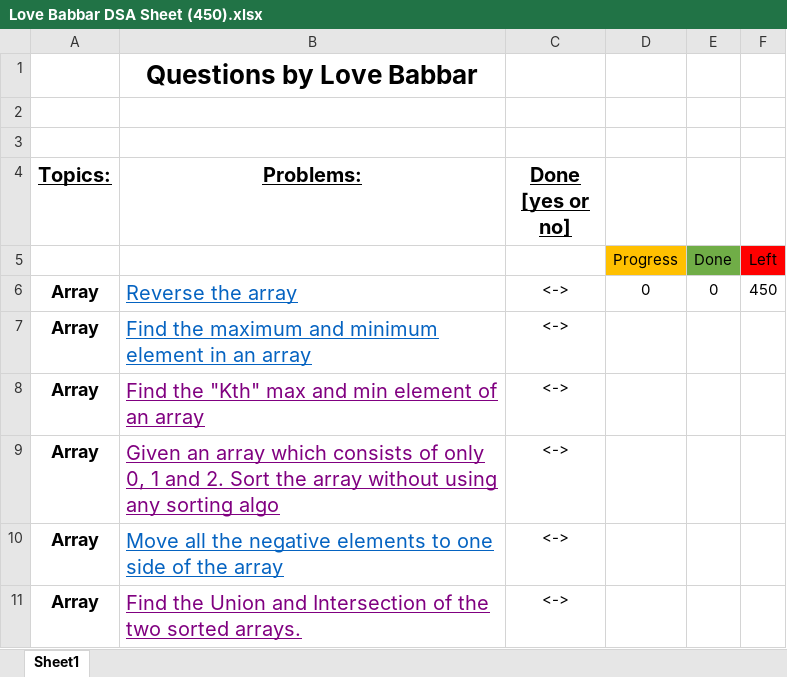
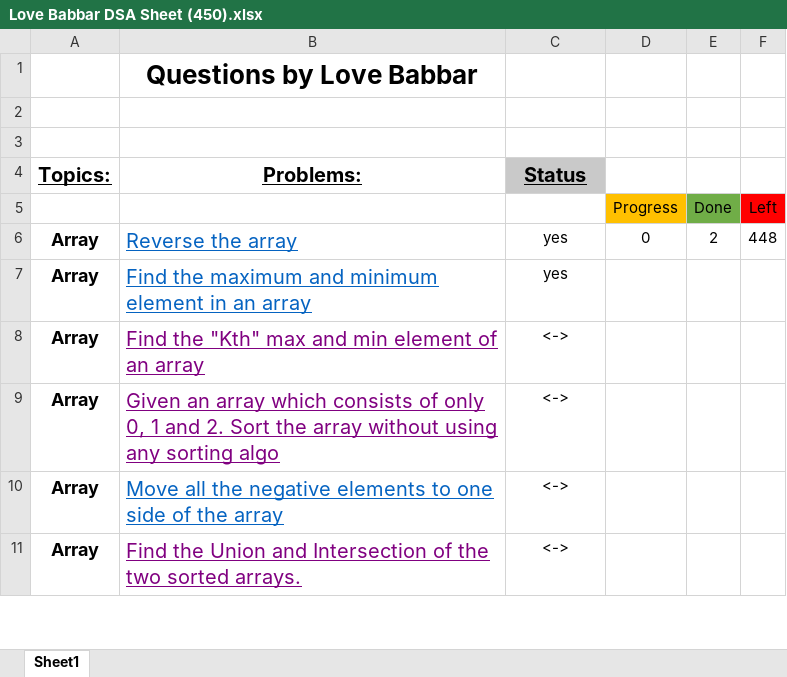
Before and after one commit to prnshubn/DSA, an Excel workbook: DSA Sheets/Love Babbar DSA Sheet (450).xlsx, sheet Sheet1, drawn as a sheet; only a part is shown; values as stored, in another font and other column widths than the file's, no borders; conditional formats not drawn; the diff names each change by its address in the sheet, - before the commit and + after, or states it on an @@ line.

```diff
--- a/DSA Sheets/Love Babbar DSA Sheet (450).xlsx (sheet Sheet1)
+++ b/DSA Sheets/Love Babbar DSA Sheet (450).xlsx (sheet Sheet1)
-C4: Done [yes or no]
+C4: Status
-C4 fill: none
+C4 fill: #C9C9C9
-C6:C7 (Status): <->
+C6:C7 (Status): yes
-E6: 0
+E6: 2
-F6: 450
+F6: 448
```
Also changed, not shown: formulas that keep their value, DSA Sheets/Apna College DSA Sheet (375).xlsx, 17 other files.
